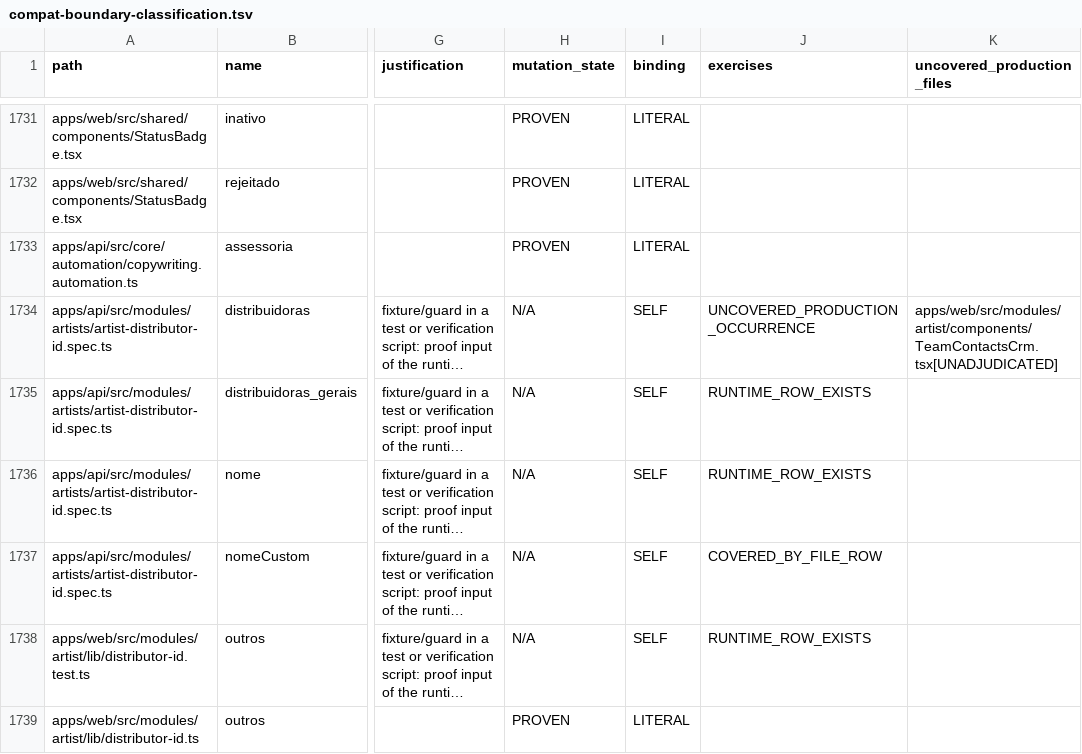
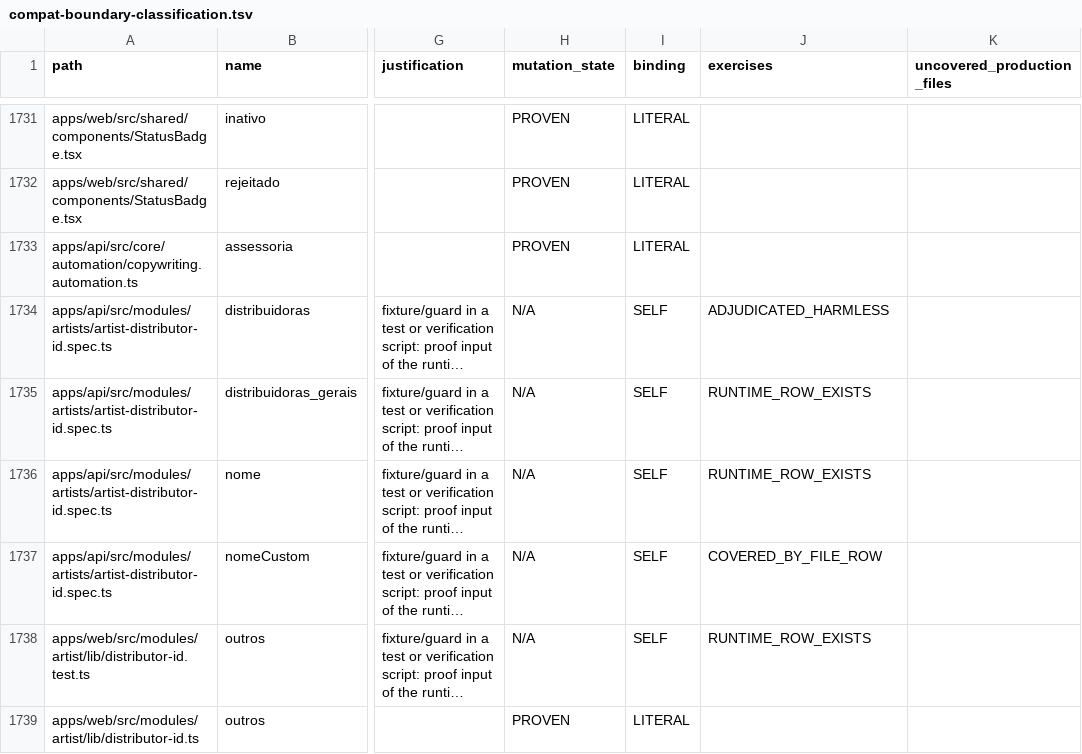
Before and after one commit to landersolucoestech-maker/MUSIC-OS-360, a TSV file: docs/naming/audit/compat-boundary-classification.tsv, drawn as a sheet; only a part is shown, gaps mark what is left out; long unchanged cells end in …; the diff covers the shown part only; the diff names each change by its address in the sheet, - before the commit and + after, or states it on an @@ line.

```diff
--- a/docs/naming/audit/compat-boundary-classification.tsv
+++ b/docs/naming/audit/compat-boundary-classification.tsv
-J1734 (exercises): UNCOVERED_PRODUCTION_OCCURRENCE
+J1734 (exercises): ADJUDICATED_HARMLESS
-K1734 (uncovered_production_files): apps/web/src/modules/artist/components/TeamContactsCrm.tsx[UNADJUDICATED]
+K1734 (uncovered_production_files): (empty)
```
Also changed, not shown: 8 edited cells elsewhere in this file, 9 other files.
